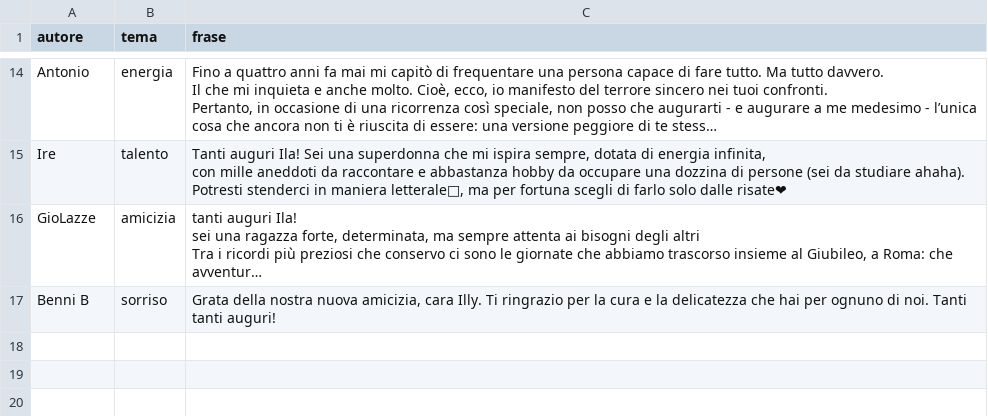
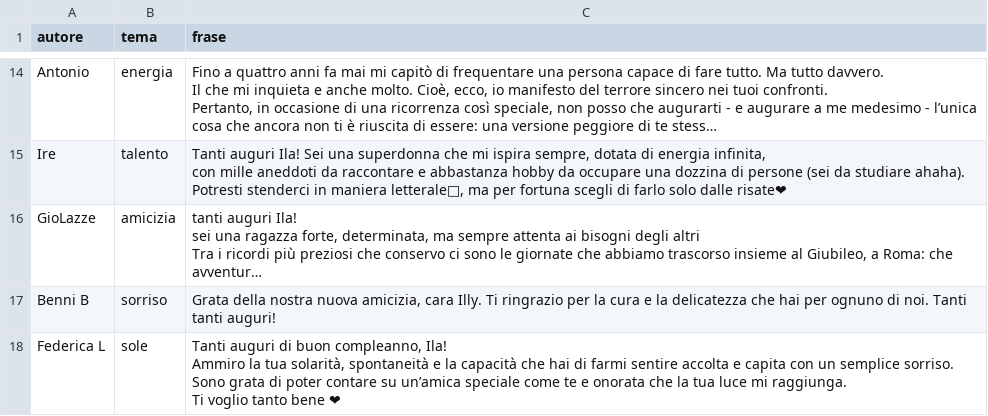
Before and after one commit to aleale98/aleale98.github.io, a CSV file: frasi.csv, drawn as a sheet; only a part is shown, gaps mark what is left out; long unchanged cells end in …; ↵ is a line break in a cell; the diff names each change by its address in the sheet, - before the commit and + after, or states it on an @@ line.

Commit message:
Update frasi.csv

```diff
--- a/frasi.csv
+++ b/frasi.csv
+row 18: Federica L | sole | Tanti auguri di buon compleanno, Ila! ↵ Ammiro la tua solarità, spontaneità e la capacità che hai di farmi sentire accolta e capita con un semplice sorriso. ↵ Sono grata di poter contare su un’amica speciale come te e onorata che la tua luce mi raggiunga. ↵ Ti voglio tanto bene ❤
```
